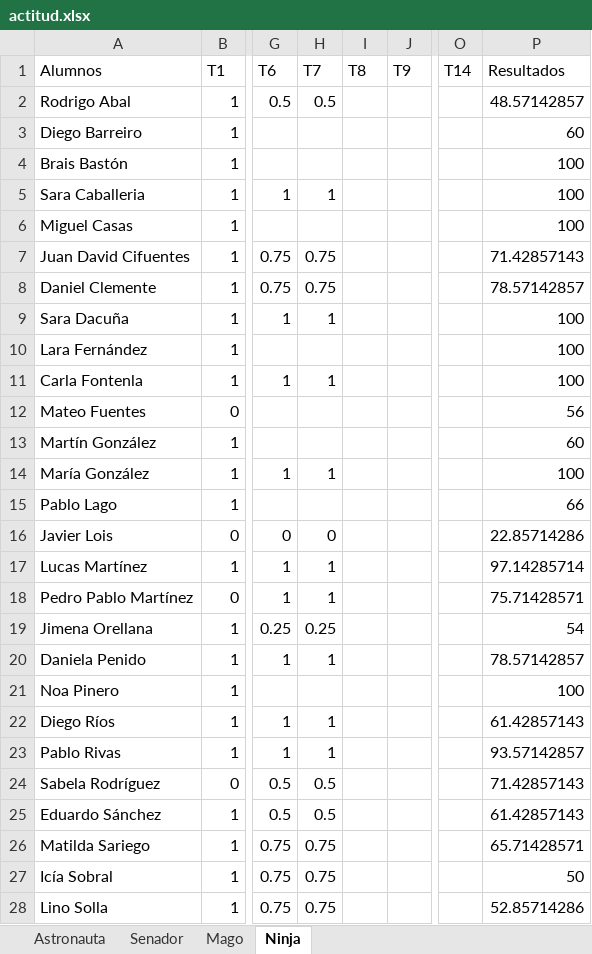
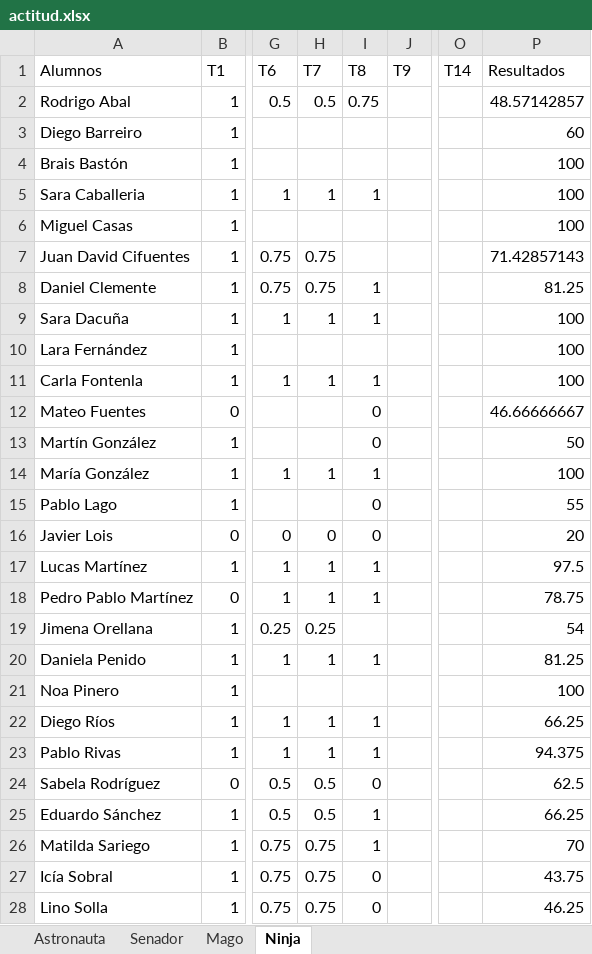
Before and after one commit to Asintota/3C, an Excel workbook: actitud.xlsx, sheet Ninja, drawn as a sheet; only a part is shown, gaps mark what is left out; values as stored, in another font and other column widths than the file's, no borders; the diff covers the shown part only; the diff names each change by its address in the sheet, - before the commit and + after, or states it on an @@ line.

```diff
--- a/actitud.xlsx (sheet Ninja)
+++ b/actitud.xlsx (sheet Ninja)
-I2 (T8): (empty)
+I2 (T8): 0.75
-I5 (T8): (empty)
+I5 (T8): 1
-I8:I9 (T8): (empty)
+I8:I9 (T8): 1
-P8 (Resultados): 78.57142857
+P8 (Resultados): 81.25
-I11 (T8): (empty)
+I11 (T8): 1
-I12:I13 (T8): (empty)
+I12:I13 (T8): 0
-P12 (Resultados): 56
+P12 (Resultados): 46.66666667
-P13 (Resultados): 60
+P13 (Resultados): 50
-I14 (T8): (empty)
+I14 (T8): 1
-I15:I16 (T8): (empty)
+I15:I16 (T8): 0
-P15 (Resultados): 66
+P15 (Resultados): 55
-P16 (Resultados): 22.85714286
+P16 (Resultados): 20
-I17:I18 (T8): (empty)
+I17:I18 (T8): 1
-P17 (Resultados): 97.14285714
+P17 (Resultados): 97.5
-P18 (Resultados): 75.71428571
+P18 (Resultados): 78.75
-I20 (T8): (empty)
+I20 (T8): 1
-P20 (Resultados): 78.57142857
+P20 (Resultados): 81.25
-I22:I23 (T8): (empty)
+I22:I23 (T8): 1
-P22 (Resultados): 61.42857143
+P22 (Resultados): 66.25
-P23 (Resultados): 93.57142857
+P23 (Resultados): 94.375
-I24 (T8): (empty)
+I24 (T8): 0
-P24 (Resultados): 71.42857143
+P24 (Resultados): 62.5
-I25:I26 (T8): (empty)
+I25:I26 (T8): 1
-P25 (Resultados): 61.42857143
+P25 (Resultados): 66.25
-P26 (Resultados): 65.71428571
+P26 (Resultados): 70
-I27:I28 (T8): (empty)
+I27:I28 (T8): 0
-P27 (Resultados): 50
+P27 (Resultados): 43.75
-P28 (Resultados): 52.85714286
+P28 (Resultados): 46.25
```
Also changed, not shown: 2 edited cells elsewhere in this sheet, sheet Astronauta, sheet Senador, 32 other files.
